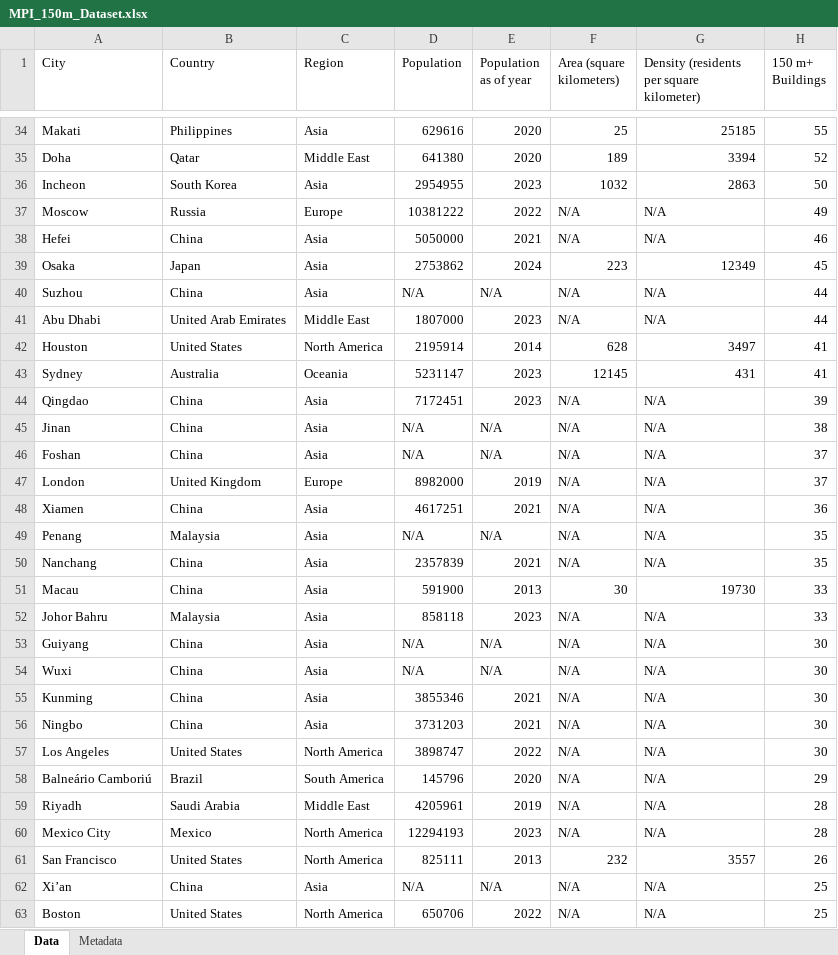
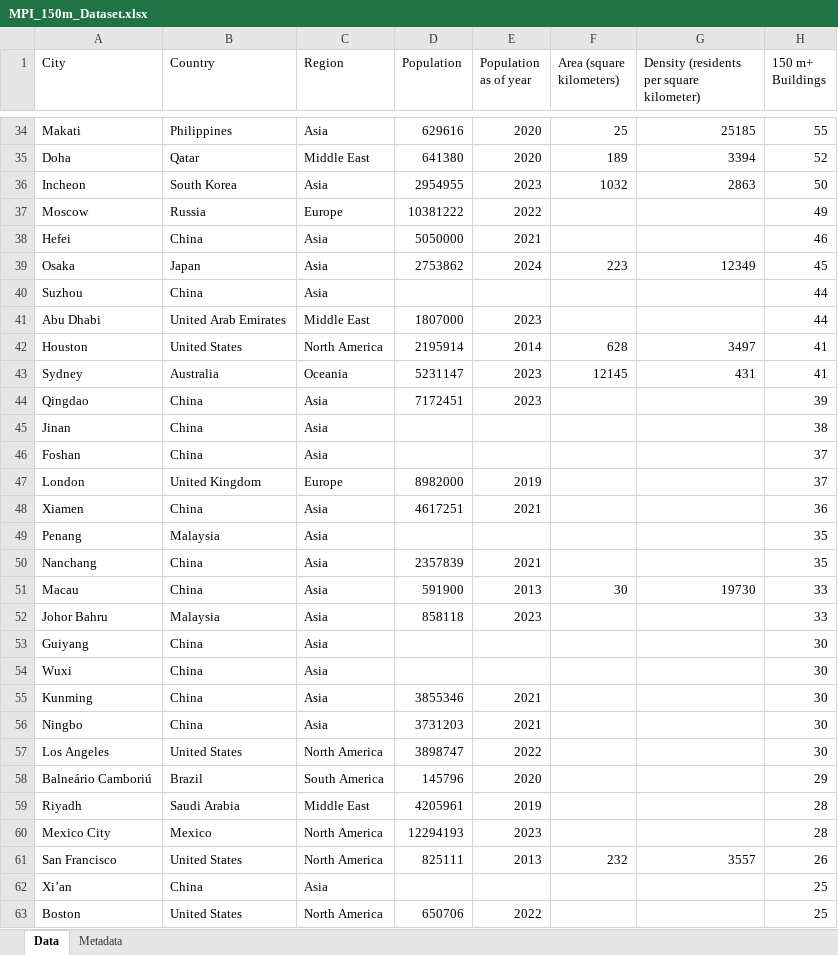
Before and after one commit to wccarleton/urbanscale, an Excel workbook: Data/MPI_150m_Dataset.xlsx, sheet Data, drawn as a sheet; only a part is shown, gaps mark what is left out; values as stored, in another font and other column widths than the file's, no borders; table styles not drawn; the diff covers the shown part only; the diff names each change by its address in the sheet, - before the commit and + after, or states it on an @@ line.

```diff
--- a/Data/MPI_150m_Dataset.xlsx (sheet Data)
+++ b/Data/MPI_150m_Dataset.xlsx (sheet Data)
-F37:F38 (Area (square kilometers)): N/A
+F37:F38 (Area (square kilometers)): (empty)
-G37:G38: N/A
+G37:G38: (empty)
-D40 (Population): N/A
+D40 (Population): (empty)
-E40 (Population as of year): N/A
+E40 (Population as of year): (empty)
-F40:F41 (Area (square kilometers)): N/A
+F40:F41 (Area (square kilometers)): (empty)
-G40:G41: N/A
+G40:G41: (empty)
-F44:F50 (Area (square kilometers)): N/A
+F44:F50 (Area (square kilometers)): (empty)
-G44:G50: N/A
+G44:G50: (empty)
-D45:D46 (Population): N/A
+D45:D46 (Population): (empty)
-E45:E46 (Population as of year): N/A
+E45:E46 (Population as of year): (empty)
-D49 (Population): N/A
+D49 (Population): (empty)
-E49 (Population as of year): N/A
+E49 (Population as of year): (empty)
-F52:F60 (Area (square kilometers)): N/A
+F52:F60 (Area (square kilometers)): (empty)
-G52:G60: N/A
+G52:G60: (empty)
-D53:D54 (Population): N/A
+D53:D54 (Population): (empty)
-E53:E54 (Population as of year): N/A
+E53:E54 (Population as of year): (empty)
-D62 (Population): N/A
+D62 (Population): (empty)
-E62 (Population as of year): N/A
+E62 (Population as of year): (empty)
-F62:F63 (Area (square kilometers)): N/A
+F62:F63 (Area (square kilometers)): (empty)
-G62:G63: N/A
+G62:G63: (empty)
```
Also changed, not shown: 338 edited cells elsewhere in this sheet, 6 other files.
